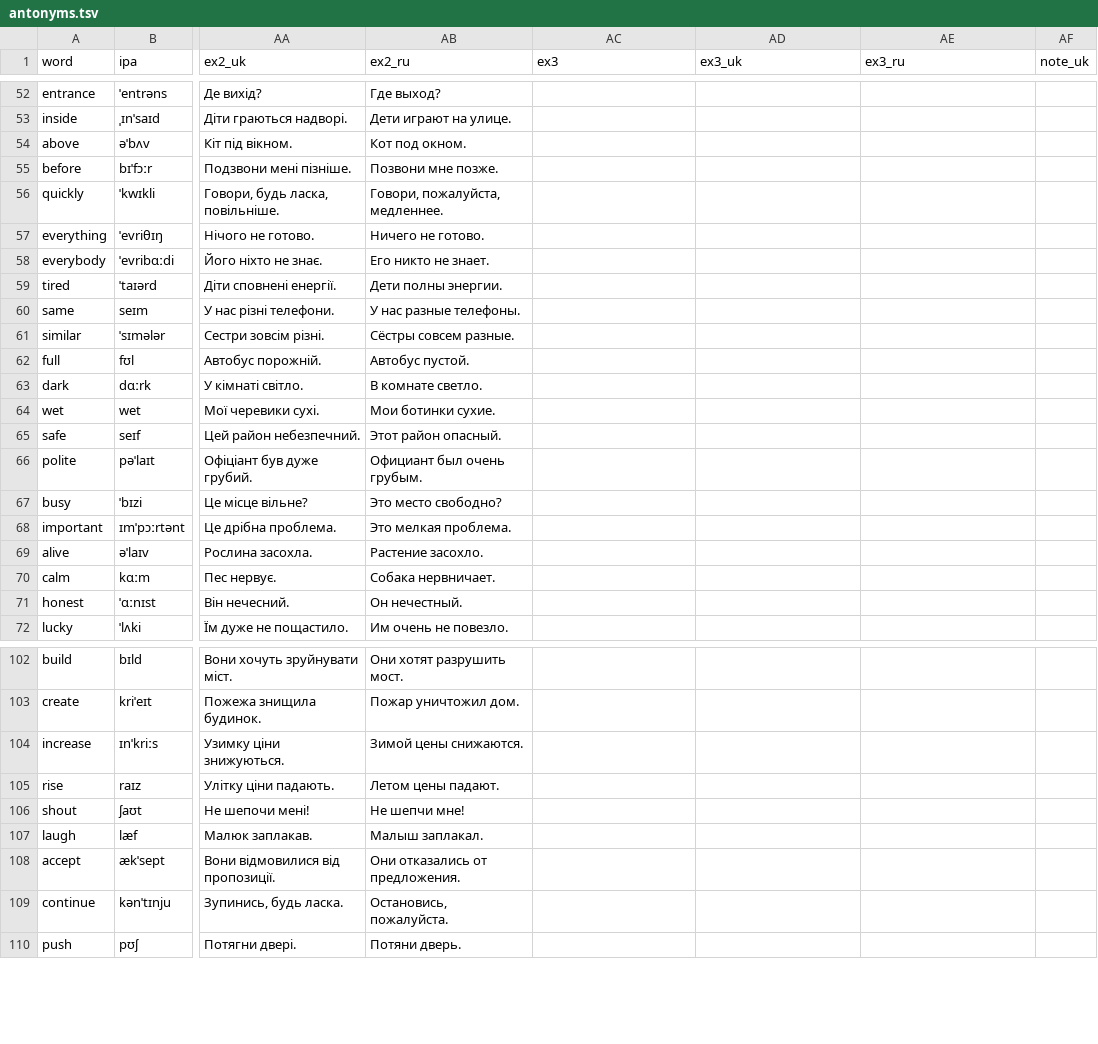
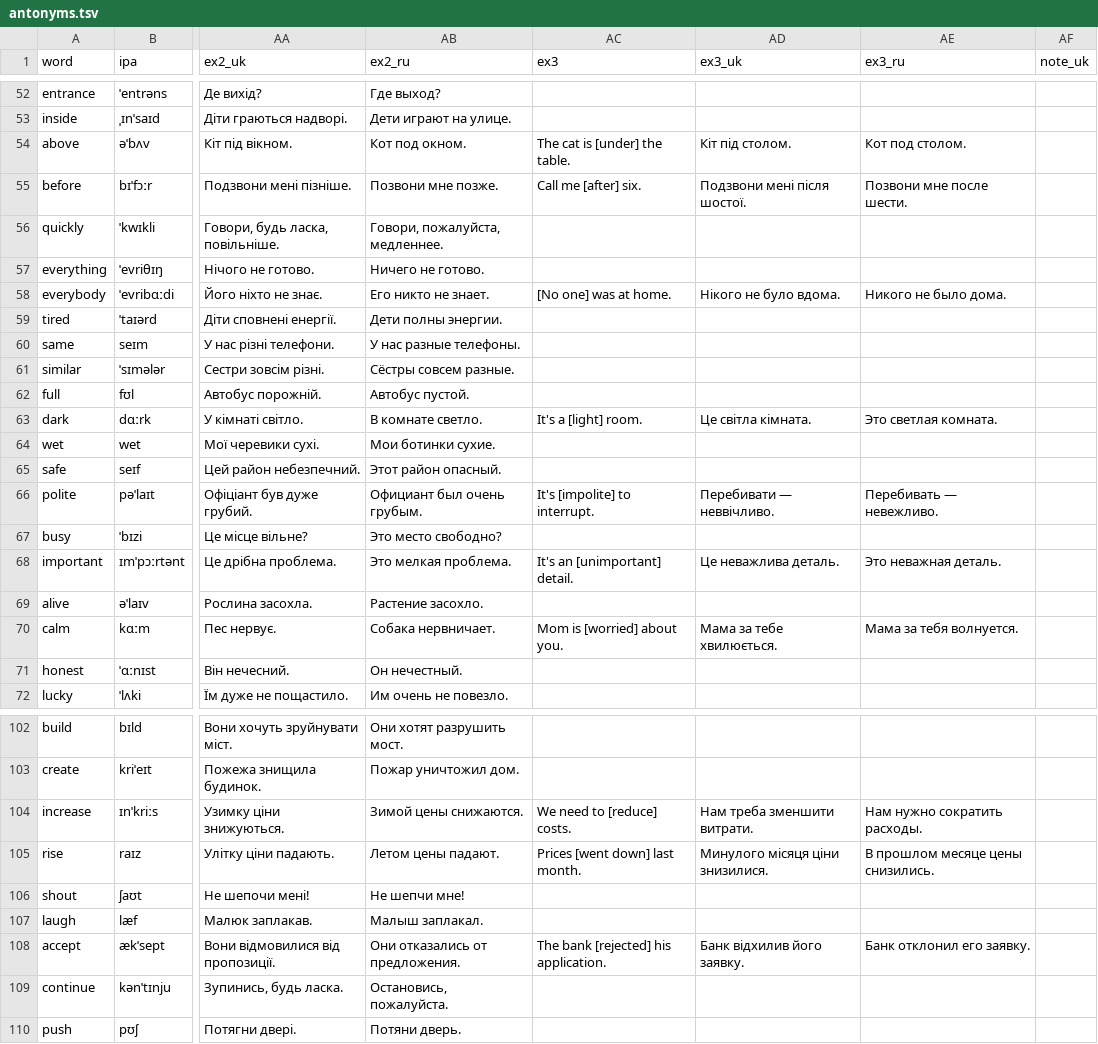
Before and after one commit to anezhel/vocca, a TSV file: src/content/en/groups/antonyms.tsv, drawn as a sheet; only a part is shown, gaps mark what is left out; the diff covers the shown part only; the diff names each change by its address in the sheet, - before the commit and + after, or states it on an @@ line.

```diff
--- a/src/content/en/groups/antonyms.tsv
+++ b/src/content/en/groups/antonyms.tsv
-AC54 (ex3): (empty)
+AC54 (ex3): The cat is [under] the table.
-AD54 (ex3_uk): (empty)
+AD54 (ex3_uk): Кіт під столом.
-AE54 (ex3_ru): (empty)
+AE54 (ex3_ru): Кот под столом.
-AC55 (ex3): (empty)
+AC55 (ex3): Call me [after] six.
-AD55 (ex3_uk): (empty)
+AD55 (ex3_uk): Подзвони мені після шостої.
-AE55 (ex3_ru): (empty)
+AE55 (ex3_ru): Позвони мне после шести.
-AC58 (ex3): (empty)
+AC58 (ex3): [No one] was at home.
-AD58 (ex3_uk): (empty)
+AD58 (ex3_uk): Нікого не було вдома.
-AE58 (ex3_ru): (empty)
+AE58 (ex3_ru): Никого не было дома.
-AC63 (ex3): (empty)
+AC63 (ex3): It's a [light] room.
-AD63 (ex3_uk): (empty)
+AD63 (ex3_uk): Це світла кімната.
-AE63 (ex3_ru): (empty)
+AE63 (ex3_ru): Это светлая комната.
-AC66 (ex3): (empty)
+AC66 (ex3): It's [impolite] to interrupt.
-AD66 (ex3_uk): (empty)
+AD66 (ex3_uk): Перебивати — неввічливо.
-AE66 (ex3_ru): (empty)
+AE66 (ex3_ru): Перебивать — невежливо.
-AC68 (ex3): (empty)
+AC68 (ex3): It's an [unimportant] detail.
-AD68 (ex3_uk): (empty)
+AD68 (ex3_uk): Це неважлива деталь.
-AE68 (ex3_ru): (empty)
+AE68 (ex3_ru): Это неважная деталь.
-AC70 (ex3): (empty)
+AC70 (ex3): Mom is [worried] about you.
-AD70 (ex3_uk): (empty)
+AD70 (ex3_uk): Мама за тебе хвилюється.
-AE70 (ex3_ru): (empty)
+AE70 (ex3_ru): Мама за тебя волнуется.
-AC104 (ex3): (empty)
+AC104 (ex3): We need to [reduce] costs.
-AD104 (ex3_uk): (empty)
+AD104 (ex3_uk): Нам треба зменшити витрати.
-AE104 (ex3_ru): (empty)
+AE104 (ex3_ru): Нам нужно сократить расходы.
-AC105 (ex3): (empty)
+AC105 (ex3): Prices [went down] last month.
-AD105 (ex3_uk): (empty)
+AD105 (ex3_uk): Минулого місяця ціни знизилися.
-AE105 (ex3_ru): (empty)
+AE105 (ex3_ru): В прошлом месяце цены снизились.
-AC108 (ex3): (empty)
+AC108 (ex3): The bank [rejected] his application.
-AD108 (ex3_uk): (empty)
+AD108 (ex3_uk): Банк відхилив його заявку.
-AE108 (ex3_ru): (empty)
+AE108 (ex3_ru): Банк отклонил его заявку.
```
Also changed, not shown: 66 edited cells elsewhere in this file, src/content/en/groups/collocations.tsv, src/content/en/groups/pronouns.tsv, 4 other files.
